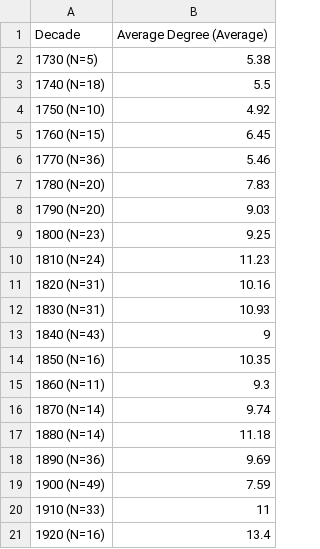
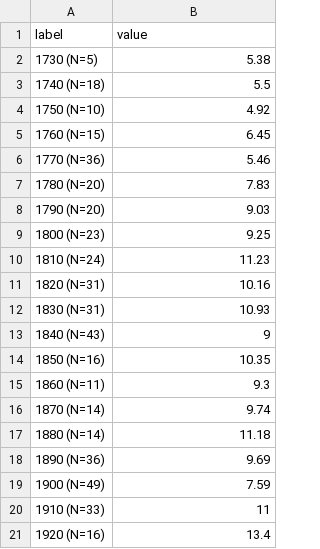
Before and after one commit to DLiNa/dlina.github.io, a TSV file: data/lit-history-figs/lit-history-fig04.tsv, drawn as a sheet; removed rows and columns are numbered as before the commit, all else as after; the diff names each change by its address in the sheet, - before the commit and + after, or states it on an @@ line.

```diff
--- a/data/lit-history-figs/lit-history-fig04.tsv
+++ b/data/lit-history-figs/lit-history-fig04.tsv
-row 1: Decade | Average Degree (Average)
+row 1: label | value
```
Also changed, not shown: data/lit-history-figs/lit-history-fig01.tsv, data/lit-history-figs/lit-history-fig02.tsv, 12 other files.
